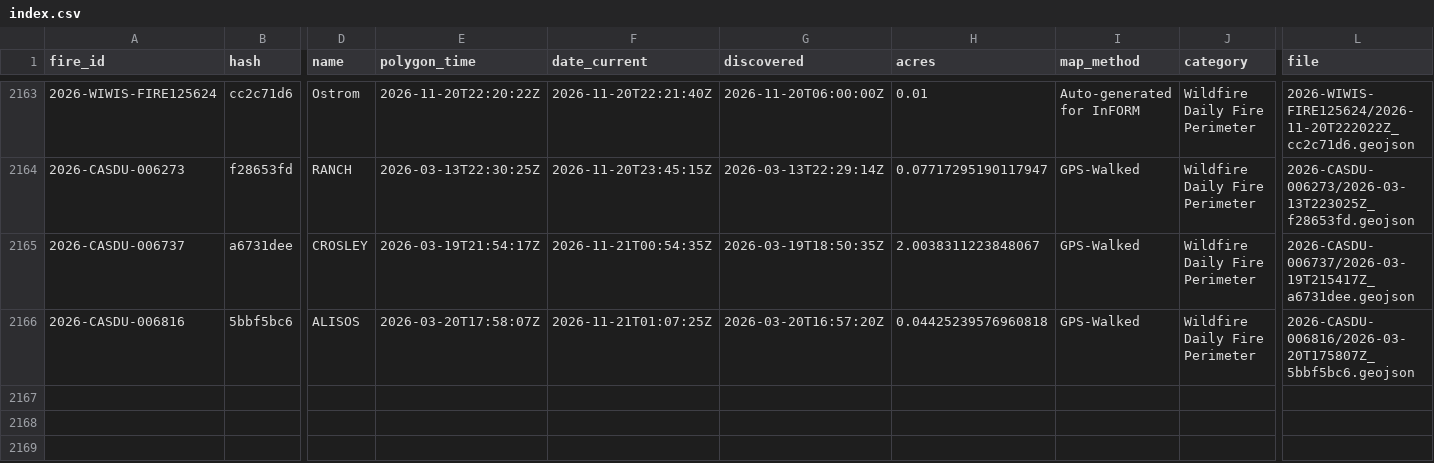
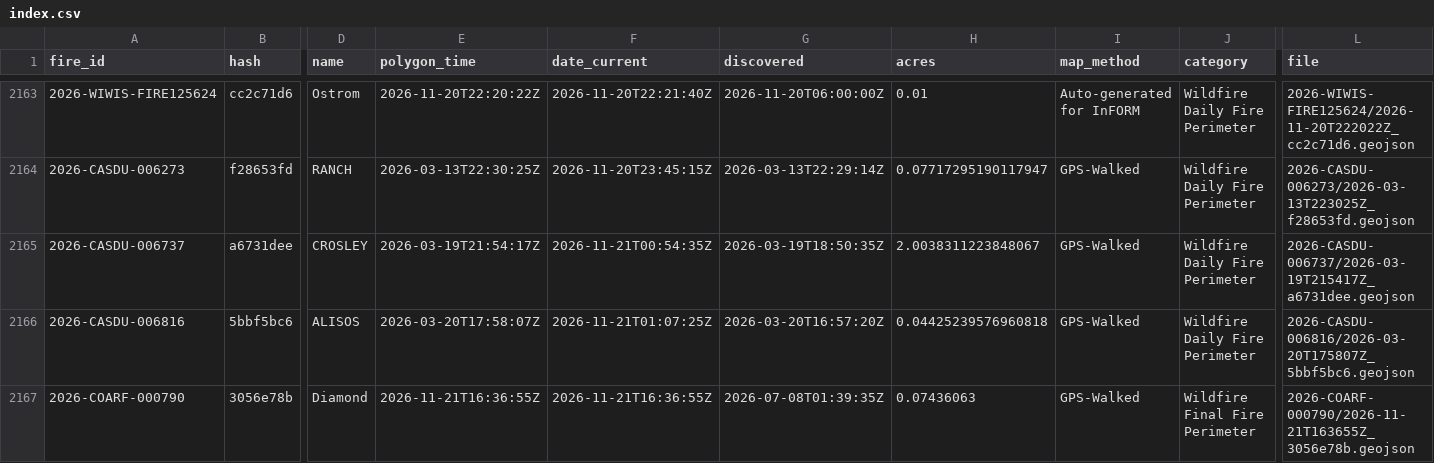
Before and after one commit to GT-Fire-Research-and-Innovation/WildfireRepo1, a CSV file: perimeters/index.csv, drawn as a sheet; only a part is shown, gaps mark what is left out; rows hold the shown columns only; the diff names each change by its address in the sheet, - before the commit and + after, or states it on an @@ line.

```diff
--- a/perimeters/index.csv
+++ b/perimeters/index.csv
+row 2167: 2026-COARF-000790 | 3056e78b | Diamond | 2026-11-21T16:36:55Z | 2026-11-21T16:36:55Z | 2026-07-08T01:39:35Z | 0.07436063 | GPS-Walked | Wildfire Final Fire Perimeter | 2026-COARF-000790/2026-11-21T163655Z_3056e78b.geojson
```
Also changed, not shown: perimeters/polls/2026-11.csv, perimeters/seen.csv, 1 other file.
